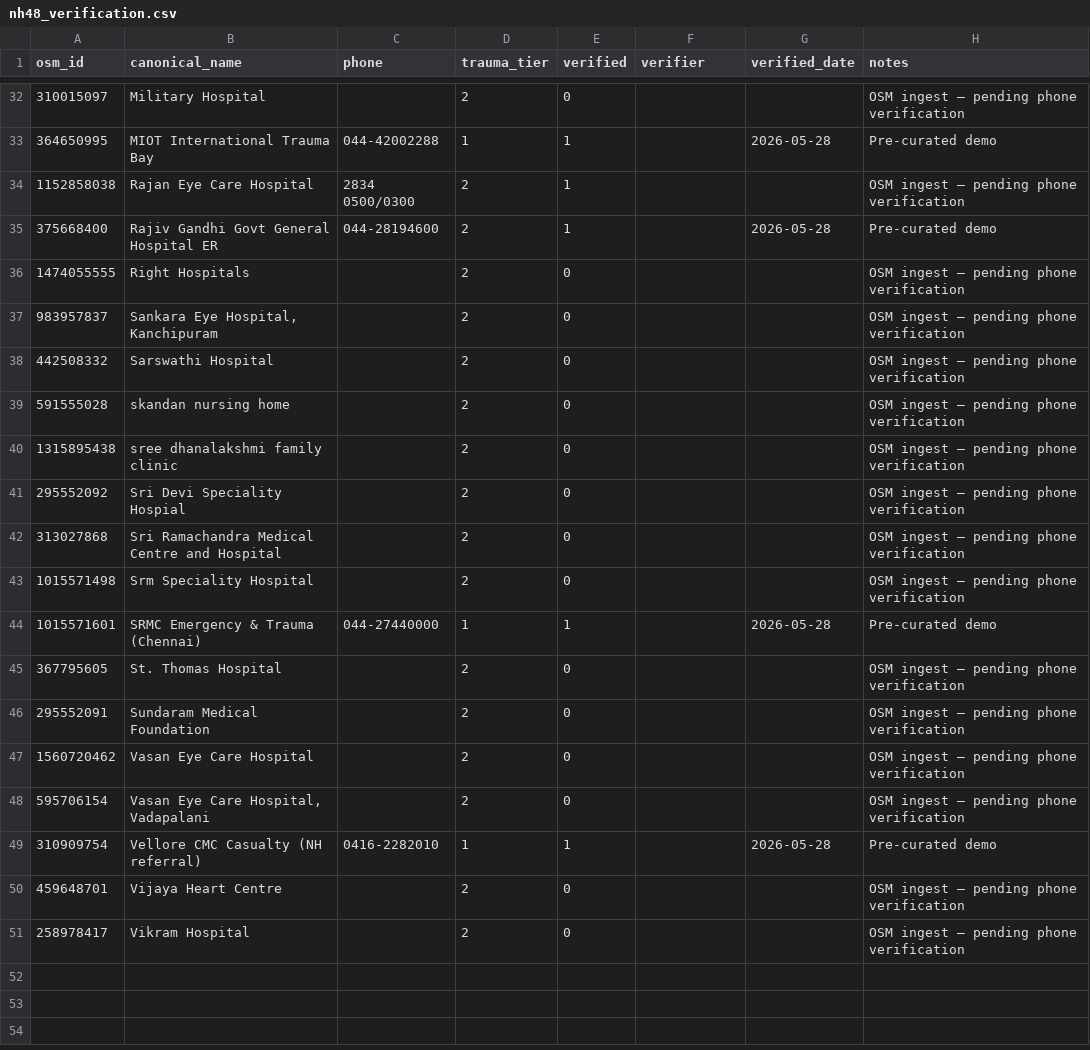
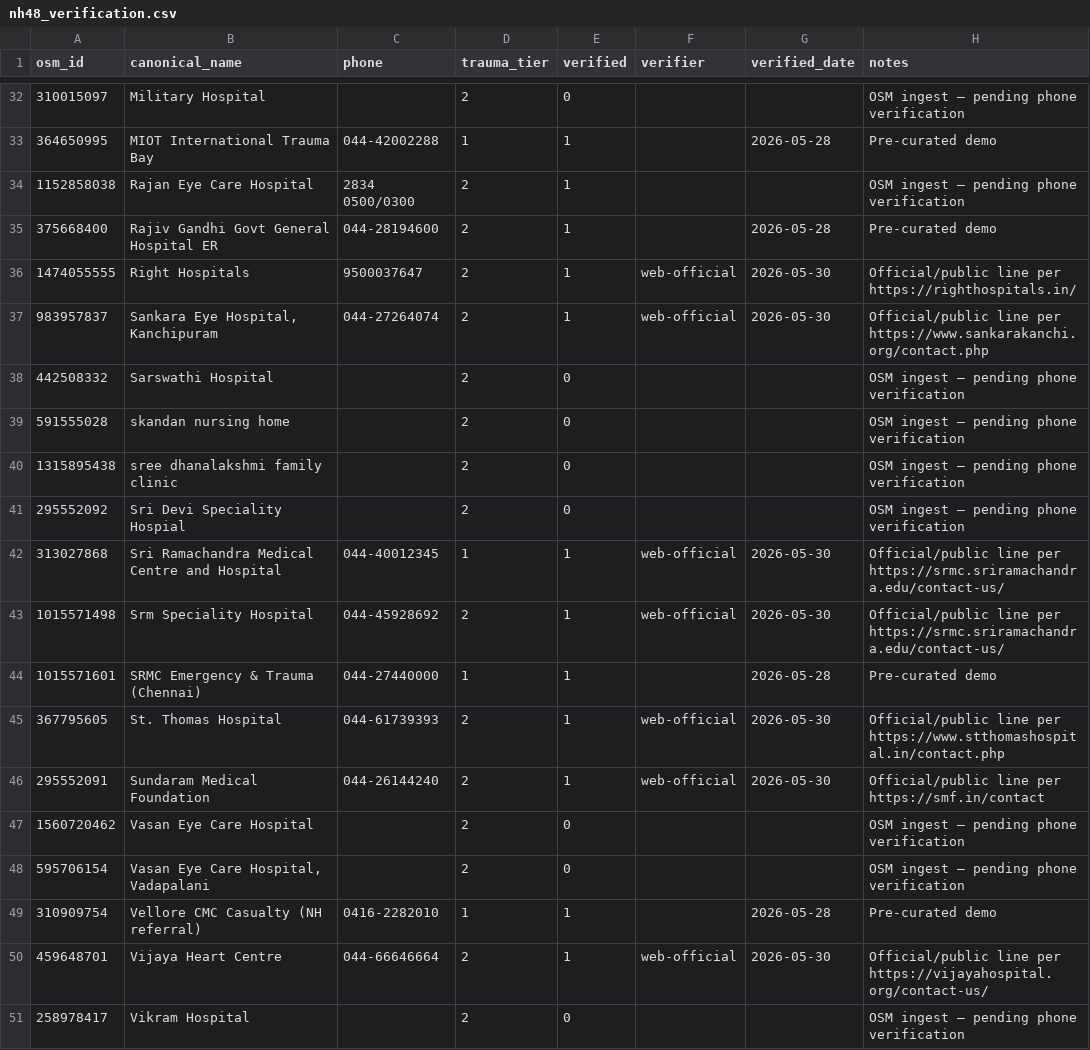
Before and after one commit to Stormynubee/novadrive, a CSV file: data/corridors/nh48_verification.csv, drawn as a sheet; only a part is shown, gaps mark what is left out; the diff covers the shown part only.

Commit message:
feat(c1): Task 6 verification tooling and web-official POI pass
Add operator scripts for queue/status/call recording, apply researched public hospital lines (29/40 verified), fix seed generator regex, and document PowerShell-safe workflow.

```diff
--- a/data/corridors/nh48_verification.csv
+++ b/data/corridors/nh48_verification.csv
@@ -35,4 +35,4 @@ osm_id,canonical_name,phone,trauma_tier,verified,verifier,verified_date,notes
 375668400,Rajiv Gandhi Govt General Hospital ER,044-28194600,2,1,,2026-05-28,Pre-curated demo
-1474055555,Right Hospitals,,2,0,,,OSM ingest — pending phone verification
-983957837,"Sankara Eye Hospital, Kanchipuram",,2,0,,,OSM ingest — pending phone verification
+1474055555,Right Hospitals,9500037647,2,1,web-official,2026-05-30,Official/public line per https://righthospitals.in/
+983957837,"Sankara Eye Hospital, Kanchipuram",044-27264074,2,1,web-official,2026-05-30,Official/public line per https://www.sankarakanchi.org/contact.php
 442508332,Sarswathi Hospital,,2,0,,,OSM ingest — pending phone verification
@@ -41,7 +41,7 @@ osm_id,canonical_name,phone,trauma_tier,verified,verifier,verified_date,notes
 295552092,Sri Devi Speciality Hospial,,2,0,,,OSM ingest — pending phone verification
-313027868,Sri Ramachandra Medical Centre and Hospital,,2,0,,,OSM ingest — pending phone verification
-1015571498,Srm Speciality Hospital,,2,0,,,OSM ingest — pending phone verification
+313027868,Sri Ramachandra Medical Centre and Hospital,044-40012345,1,1,web-official,2026-05-30,Official/public line per https://srmc.sriramachandra.edu/contact-us/
+1015571498,Srm Speciality Hospital,044-45928692,2,1,web-official,2026-05-30,Official/public line per https://srmc.sriramachandra.edu/contact-us/
 1015571601,SRMC Emergency & Trauma (Chennai),044-27440000,1,1,,2026-05-28,Pre-curated demo
-367795605,St. Thomas Hospital,,2,0,,,OSM ingest — pending phone verification
-295552091,Sundaram Medical Foundation,,2,0,,,OSM ingest — pending phone verification
+367795605,St. Thomas Hospital,044-61739393,2,1,web-official,2026-05-30,Official/public line per https://www.stthomashospital.in/contact.php
+295552091,Sundaram Medical Foundation,044-26144240,2,1,web-official,2026-05-30,Official/public line per https://smf.in/contact
 1560720462,Vasan Eye Care Hospital,,2,0,,,OSM ingest — pending phone verification
@@ -49,3 +49,3 @@ osm_id,canonical_name,phone,trauma_tier,verified,verifier,verified_date,notes
 310909754,Vellore CMC Casualty (NH referral),0416-2282010,1,1,,2026-05-28,Pre-curated demo
-459648701,Vijaya Heart Centre,,2,0,,,OSM ingest — pending phone verification
+459648701,Vijaya Heart Centre,044-66646664,2,1,web-official,2026-05-30,Official/public line per https://vijayahospital.org/contact-us/
 258978417,Vikram Hospital,,2,0,,,OSM ingest — pending phone verification
```
Also changed, not shown: 75 edited cells elsewhere in this file, 10 other files.
